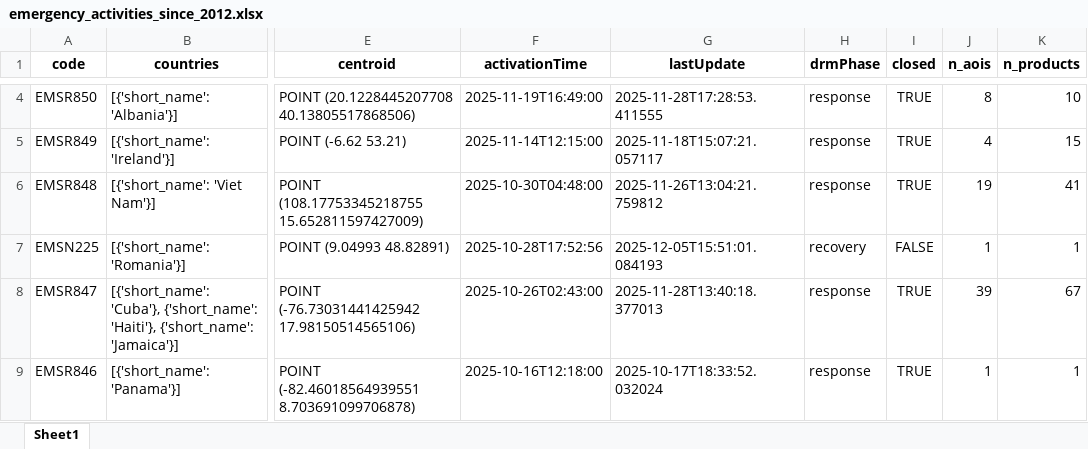
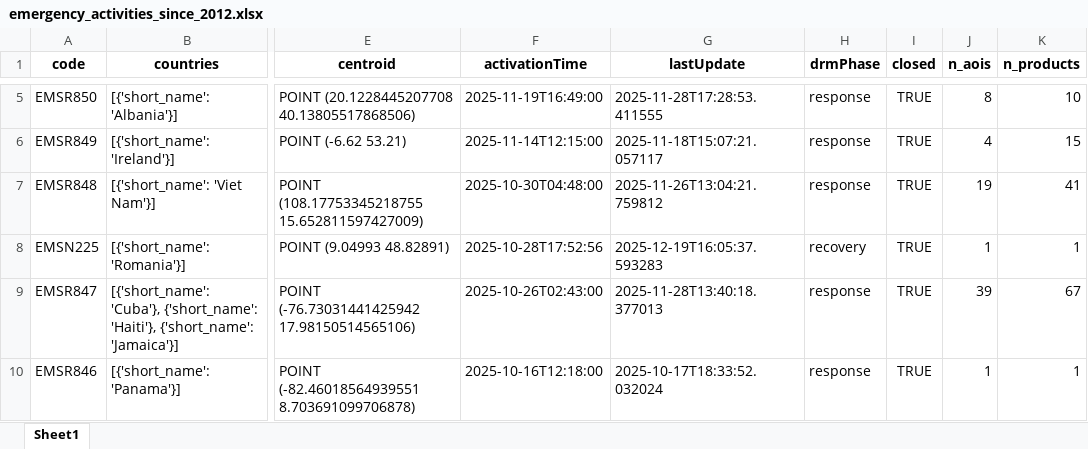
Before and after one commit to do-me/Copernicus-Services-Products-Metadata, an Excel workbook: outputs/excel/emergency_activities_since_2012.xlsx, sheet Sheet1, drawn as a sheet; only a part is shown, gaps mark what is left out; values as stored, in another font and other column widths than the file's, no borders; addresses are those after the commit; the diff covers the shown part only; the diff names each change by its address in the sheet, - before the commit and + after, or states it on an @@ line.

```diff
--- a/outputs/excel/emergency_activities_since_2012.xlsx (sheet Sheet1)
+++ b/outputs/excel/emergency_activities_since_2012.xlsx (sheet Sheet1)
-G8 (lastUpdate): 2025-12-05T15:51:01.084193
+G8 (lastUpdate): 2025-12-19T16:05:37.593283
-I8 (closed): FALSE
+I8 (closed): TRUE
```
Also changed, not shown: 1 added row, 7 moved rows and 6 edited cells elsewhere in this sheet, outputs/excel/climate.xlsx, outputs/excel/land.xlsx, 9 other files.
